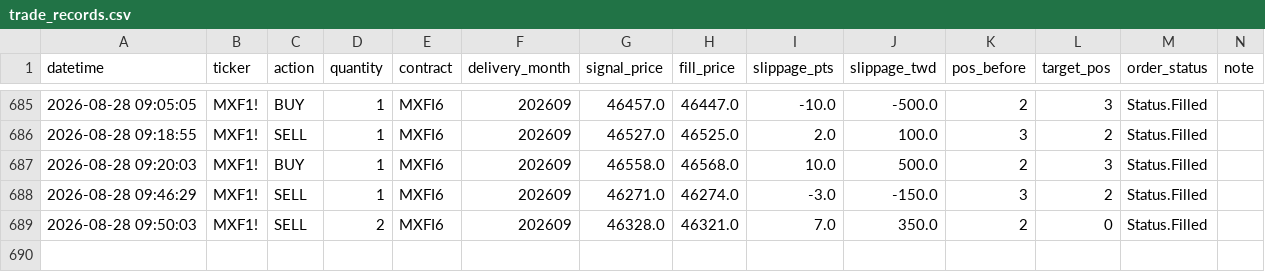
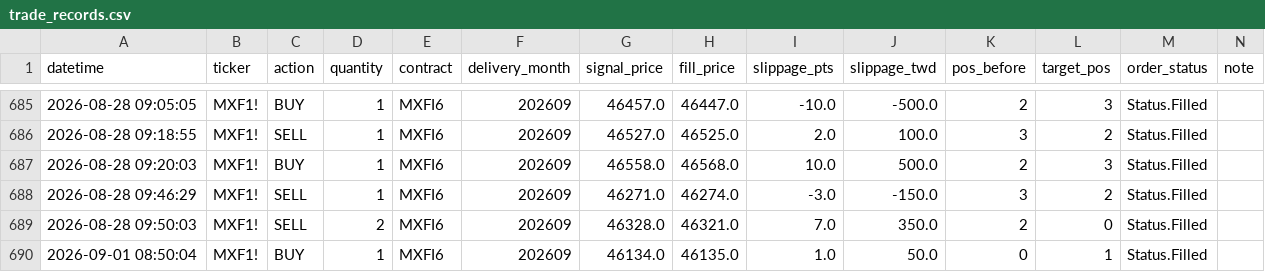
Before and after one commit to KevinYang515/trading-dashboard, a CSV file: logs/trade_records.csv, drawn as a sheet; only a part is shown, gaps mark what is left out; the diff names each change by its address in the sheet, - before the commit and + after, or states it on an @@ line.

```diff
--- a/logs/trade_records.csv
+++ b/logs/trade_records.csv
+row 690: 2026-09-01 08:50:04 | MXF1! | BUY | 1 | MXFI6 | 202609 | 46134.0 | 46135.0 | 1.0 | 50.0 | 0 | 1 | Status.Filled
```
Also changed, not shown: logs/webhook_raw.csv.
